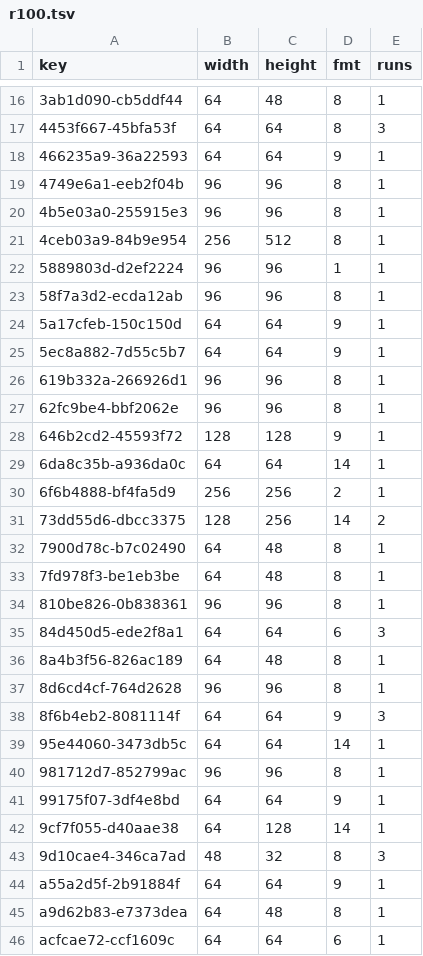
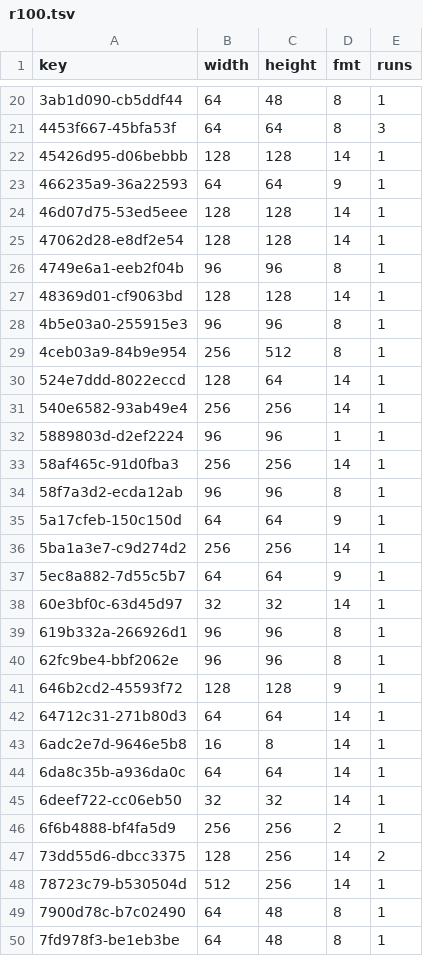
Before and after one commit to Bruceleeto/re4dc, a TSV file: port/dreamcast/tools/d367/vram/resident/r100.tsv, drawn as a sheet; only a part is shown, gaps mark what is left out; the shorter side is filled out with more unchanged rows; the diff covers the shown part only; the diff names each change by its address in the sheet, - before the commit and + after, or states it on an @@ line.

```diff
--- a/port/dreamcast/tools/d367/vram/resident/r100.tsv
+++ b/port/dreamcast/tools/d367/vram/resident/r100.tsv
+row 22: 45426d95-d06bebbb | 128 | 128 | 14 | 1
+row 24: 46d07d75-53ed5eee | 128 | 128 | 14 | 1
+row 25: 47062d28-e8df2e54 | 128 | 128 | 14 | 1
+row 27: 48369d01-cf9063bd | 128 | 128 | 14 | 1
+row 30: 524e7ddd-8022eccd | 128 | 64 | 14 | 1
+row 31: 540e6582-93ab49e4 | 256 | 256 | 14 | 1
+row 33: 58af465c-91d0fba3 | 256 | 256 | 14 | 1
+row 36: 5ba1a3e7-c9d274d2 | 256 | 256 | 14 | 1
+row 38: 60e3bf0c-63d45d97 | 32 | 32 | 14 | 1
+row 42: 64712c31-271b80d3 | 64 | 64 | 14 | 1
+row 43: 6adc2e7d-9646e5b8 | 16 | 8 | 14 | 1
+row 45: 6deef722-cc06eb50 | 32 | 32 | 14 | 1
+row 48: 78723c79-b530504d | 512 | 256 | 14 | 1
```
Also changed, not shown: 18 added rows elsewhere in this file, port/dreamcast/tools/d367/vram/resident/r104.tsv, port/dreamcast/tools/d367/vram/resident/r105.tsv, 9 other files.
